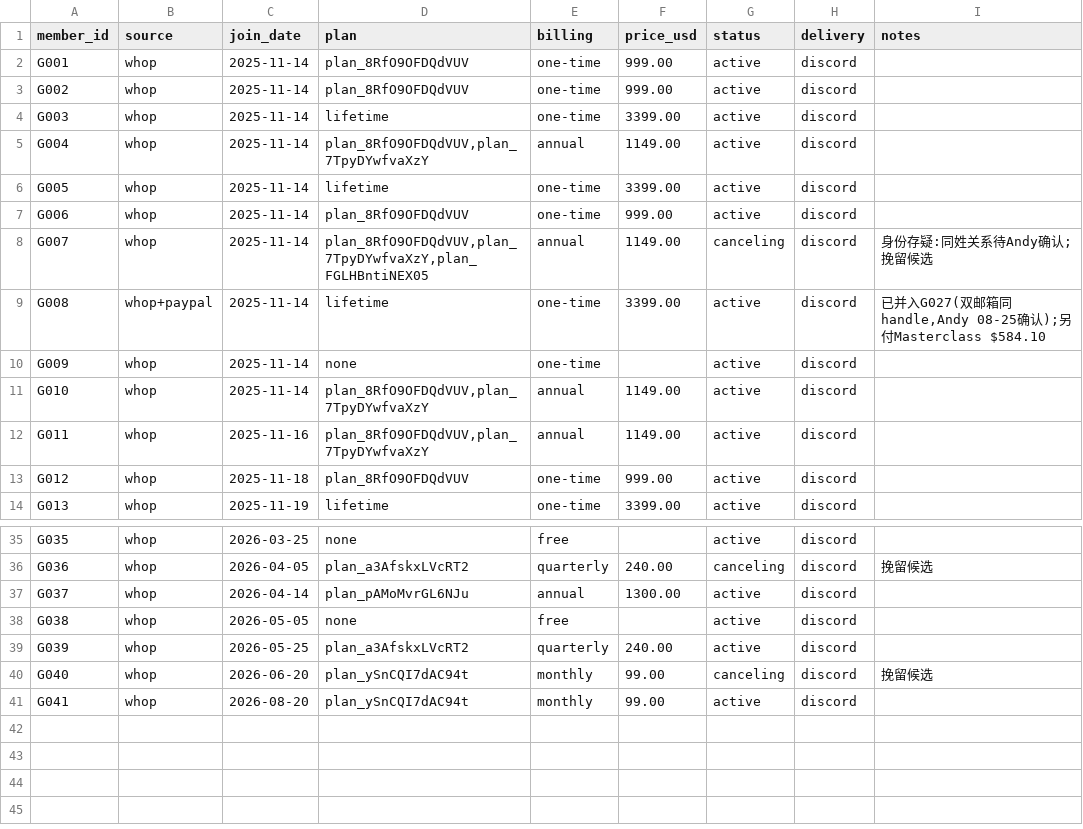
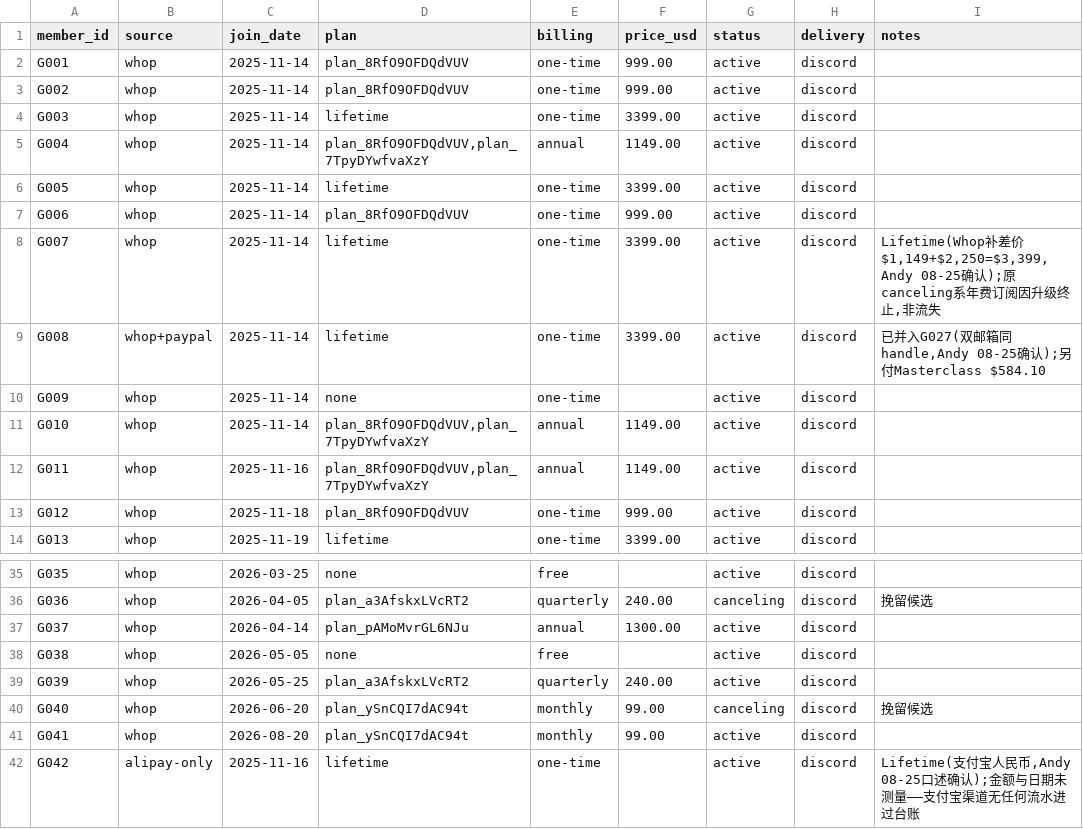
Before and after one commit to Fluxus-Trade-Lab/fluxus-dashboard, a CSV file: data/growth/members.csv, drawn as a sheet; only a part is shown, gaps mark what is left out.

Commit message:
growth: 🚨 第三个支付渠道 —— 支付宝,此前零记录进台账
- Andy 08-25 确认: 审计标出的「在群但台账无此人」中持早鸟付费角色那位,是走人民币支付宝的终身会员
- 口径修订: 人头 40→41 · Lifetime 8→9 · 支付渠道 2→3(Whop 6/PayPal 2/支付宝 1)
- ⚠️ 边界问题: 此前所有「对账完毕」只覆盖 Whop+PayPal;支付宝零流水零导出零记录。
  这位是靠「恰好在 Discord 且恰好有付费角色」才暴露的 —— 走支付宝又没进 Discord 的会员
  在现有体系里完全不可见。正是 pitfall_audit_scope_is_what_i_remember 的形状
- 同时修正 G007 tier 字段(此前仍写 Whop 档位)并清空 canceling(升级终止非流失)
- members.csv 新增 G042,price_usd 留空标未测量;ID 不重编
- 未决: 还有多少支付宝会员未知,需 Andy 提供流水或口述名单;
  在此之前所有对外引用的会员数/总收入/Lifetime 数必须注明「不含支付宝未知部分」

```diff
--- a/data/growth/members.csv
+++ b/data/growth/members.csv
@@ -7,3 +7,3 @@ G005,whop,2025-11-14,lifetime,one-time,3399.00,active,discord,
 G006,whop,2025-11-14,plan_8RfO9OFDQdVUV,one-time,999.00,active,discord,
-G007,whop,2025-11-14,"plan_8RfO9OFDQdVUV,plan_7TpyDYwfvaXzY,plan_FGLHBntiNEX05",annual,1149.00,canceling,discord,身份存疑:同姓关系待Andy确认;挽留候选
+G007,whop,2025-11-14,lifetime,one-time,3399.00,active,discord,"Lifetime(Whop补差价$1,149+$2,250=$3,399,Andy 08-25确认);原canceling系年费订阅因升级终止,非流失"
 G008,whop+paypal,2025-11-14,lifetime,one-time,3399.00,active,discord,"已并入G027(双邮箱同handle,Andy 08-25确认);另付Masterclass $584.10"
@@ -41 +41,2 @@ G040,whop,2026-06-20,plan_ySnCQI7dAC94t,monthly,99.00,canceling,discord,挽留
 G041,whop,2026-08-20,plan_ySnCQI7dAC94t,monthly,99.00,active,discord,
+G042,alipay-only,2025-11-16,lifetime,one-time,,active,discord,"Lifetime(支付宝人民币,Andy 08-25口述确认);金额与日期未测量——支付宝渠道无任何流水进过台账"
```
Also changed, not shown: data/growth/metrics.csv, 1 other file.
